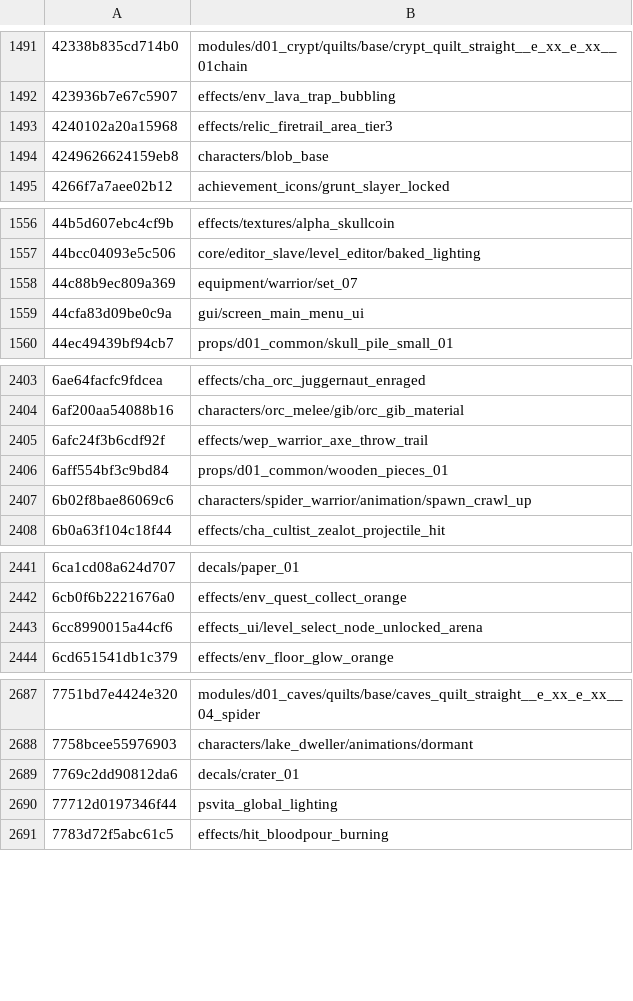
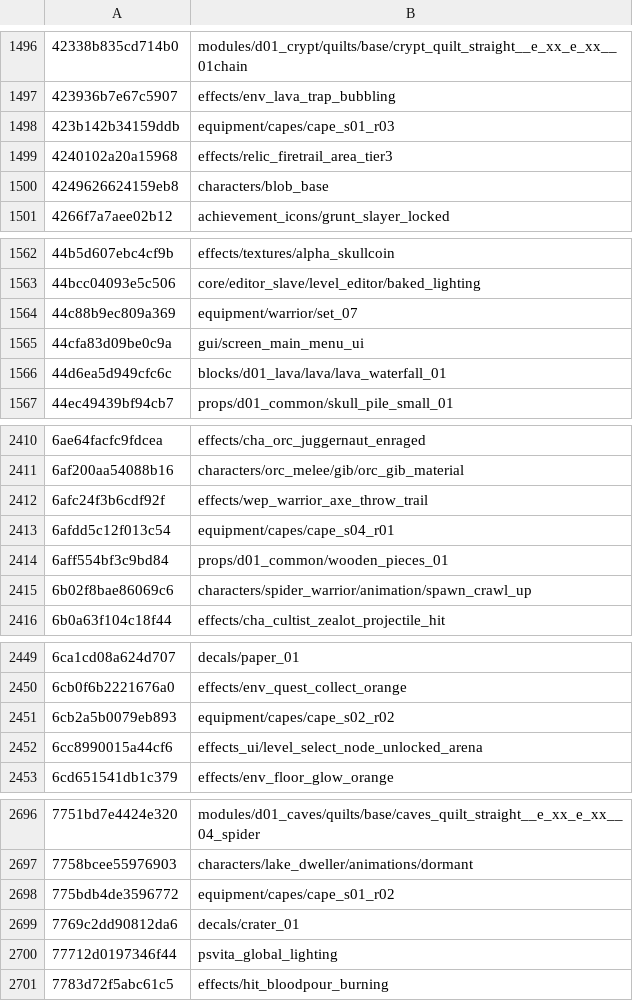
Before and after one commit to SavageDuck26/Gauntlet-Delve, a TSV file: Scripting/hashcracker/matches.tsv, drawn as a sheet; only a part is shown, gaps mark what is left out; the diff covers the shown part only; the diff names each change by its address in the sheet, - before the commit and + after, or states it on an @@ line.

Commit message:
Crack families that have no existing directory, and lift wgpu's default binding limit
Material names inside unit bodies are one-to-one with the unit's own segment - blocks/d01_caves/rocks/caverock_stalagmites_01.unit contains m_caverock_stalagmites_01 - so the only unknown is the directory. Every sweep until now only tried directories that already exist among named resources, which cannot work for a cut family. Synthesising directories from known prefixes crossed with tokens drawn from the material vocabulary itself (5.5 million of them) turns that into 13.6 billion candidates and recovers 16 names, including the entire equipment/capes/cape_sNN_rNN family and new subdirectories like blocks/d01_lava/lava/.

gpu.rs asked for wgpu::Limits::default(), whose 128 MiB storage-binding cap silently kills any bind group built from a large word list - the 137 MB blob needed here failed at create_bind_group with the work never starting. It now requests the adapter's own limits.

```diff
--- a/Scripting/hashcracker/matches.tsv
+++ b/Scripting/hashcracker/matches.tsv
+row 1498: 423b142b34159ddb | equipment/capes/cape_s01_r03
+row 1566: 44d6ea5d949cfc6c | blocks/d01_lava/lava/lava_waterfall_01
+row 2413: 6afdd5c12f013c54 | equipment/capes/cape_s04_r01
+row 2451: 6cb2a5b0079eb893 | equipment/capes/cape_s02_r02
+row 2698: 775bdb4de3596772 | equipment/capes/cape_s01_r02
```
Also changed, not shown: 11 added rows elsewhere in this file, 2 other files.
